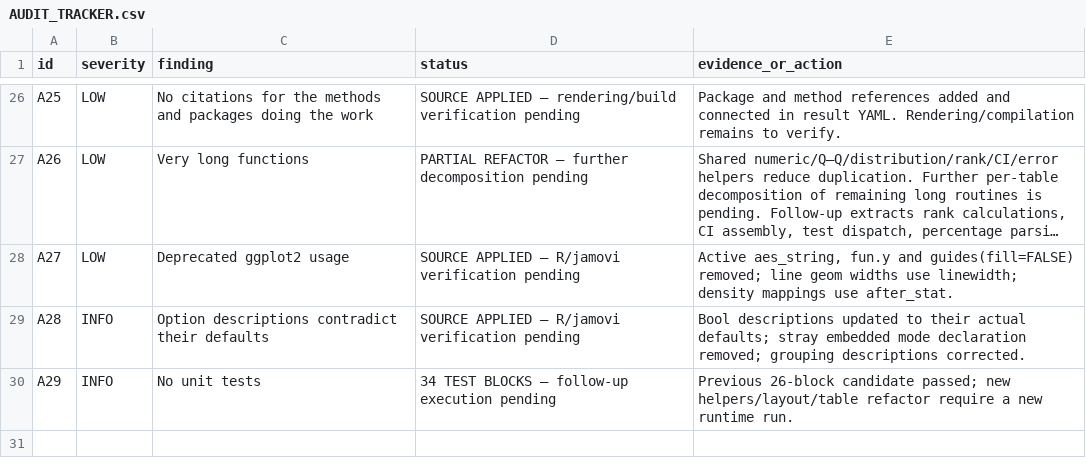
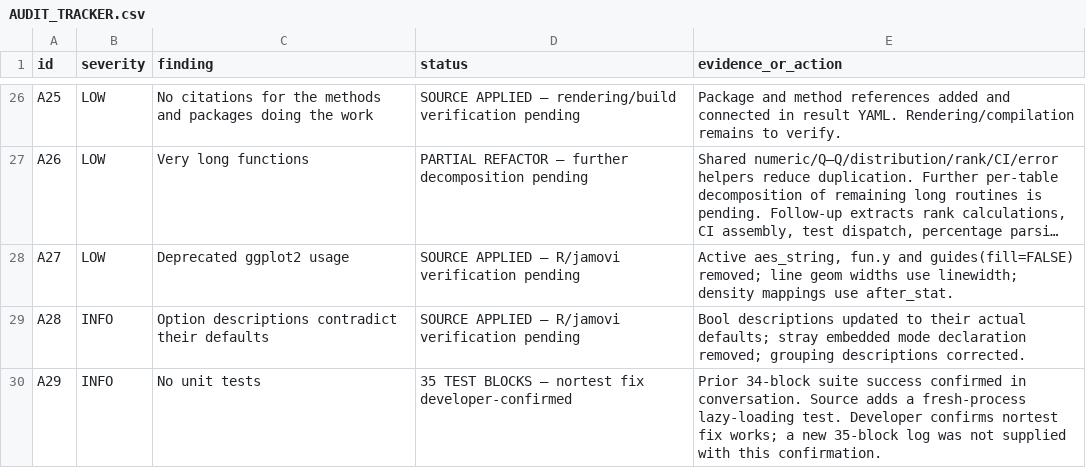
Before and after one commit to DLEIVA/saRa, a CSV file: audit/AUDIT_TRACKER.csv, drawn as a sheet; only a part is shown, gaps mark what is left out; long unchanged cells end in ….

Commit message:
Fix on-demand nortest loading and update audit documentation

```diff
--- a/audit/AUDIT_TRACKER.csv
+++ b/audit/AUDIT_TRACKER.csv
@@ -29,2 +29,2 @@ A27,LOW,Deprecated ggplot2 usage,SOURCE APPLIED — R/jamovi verification pendin
 A28,INFO,Option descriptions contradict their defaults,SOURCE APPLIED — R/jamovi verification pending,Bool descriptions updated to their actual defaults; stray embedded mode declaration removed; grouping descriptions corrected.
-A29,INFO,No unit tests,34 TEST BLOCKS — follow-up execution pending,Previous 26-block candidate passed; new helpers/layout/table refactor require a new runtime run.
+A29,INFO,No unit tests,35 TEST BLOCKS — nortest fix developer-confirmed,Prior 34-block suite success confirmed in conversation. Source adds a fresh-process lazy-loading test. Developer confirms nortest fix works; a new 35-block log was not supplied with this confirmation.
```
Also changed, not shown: 11 other files.
